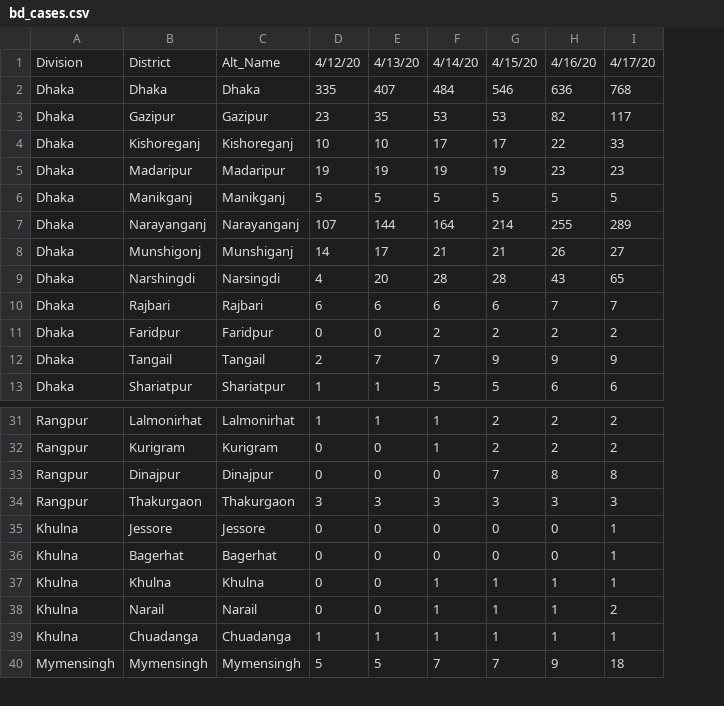
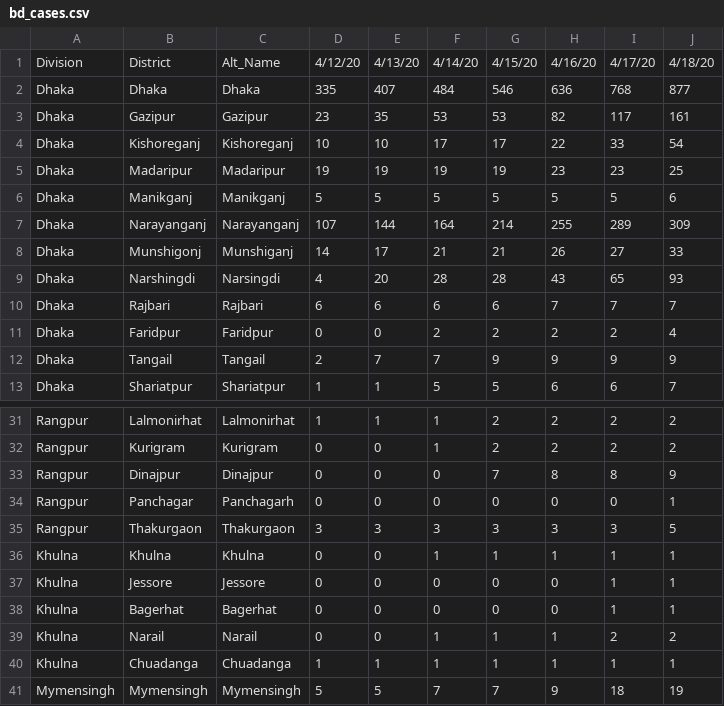
Before and after one commit to rizveeredwan/Corona-History, a CSV file: bangladesh-data/bd_cases.csv, drawn as a sheet; only a part is shown, gaps mark what is left out; the diff names each change by its address in the sheet, - before the commit and + after, or states it on an @@ line.

Commit message:
april 19

```diff
--- a/bangladesh-data/bd_cases.csv
+++ b/bangladesh-data/bd_cases.csv
+column J, rows 1-13: 4/18/20 | 877 | 161 | 54 | 25 | 6 | 309 | 33 | 93 | 7 | 4 | 9 | 7; rows 31-33: 2 | 2 | 9; row 35: 5; rows 37-41: 1 | 1 | 2 | 1 | 19
+row 34: Rangpur | Panchagar | Panchagarh | 0 | 0 | 0 | 0 | 0 | 0 | 1
@@ row 37 moved to row 36: Khulna @@
```
